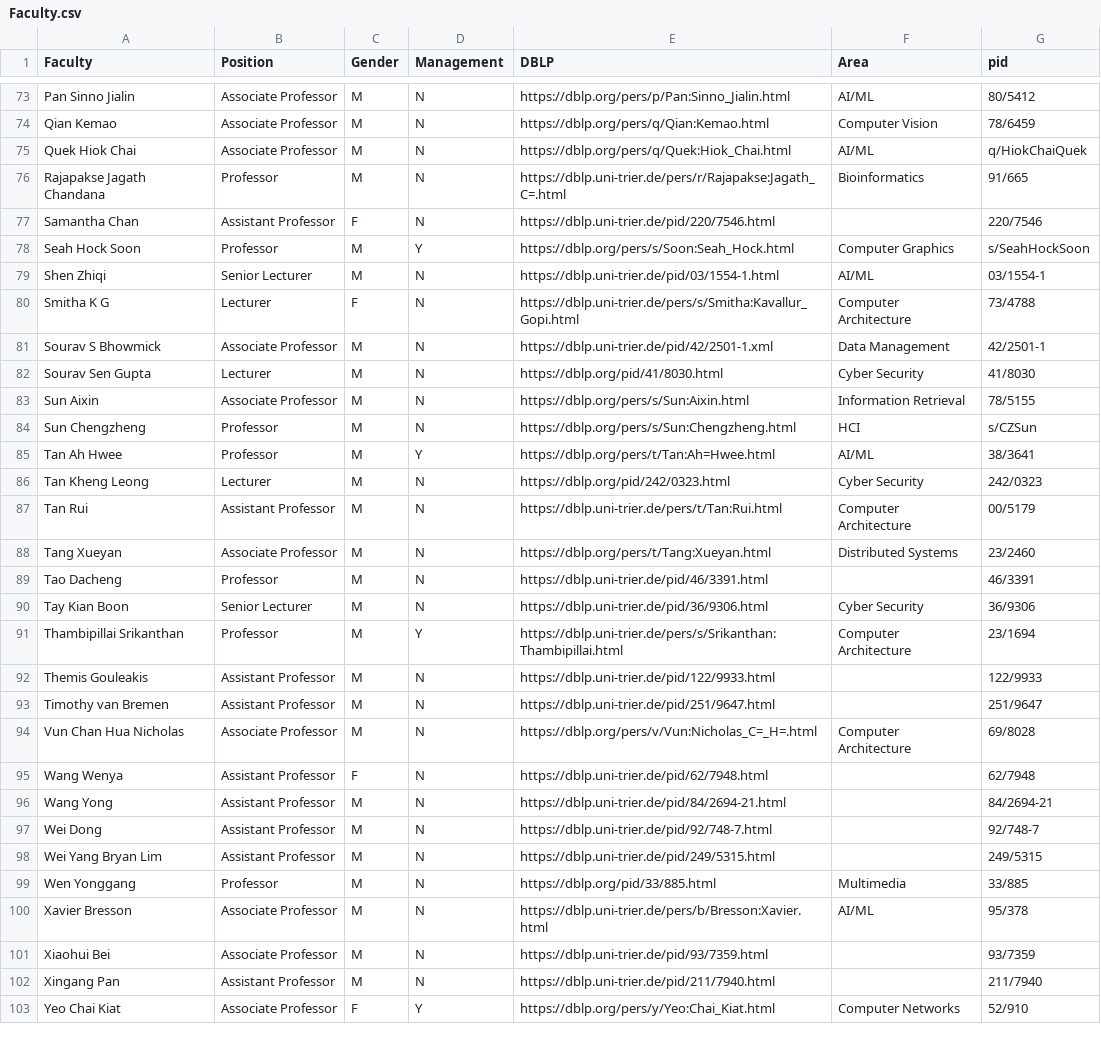
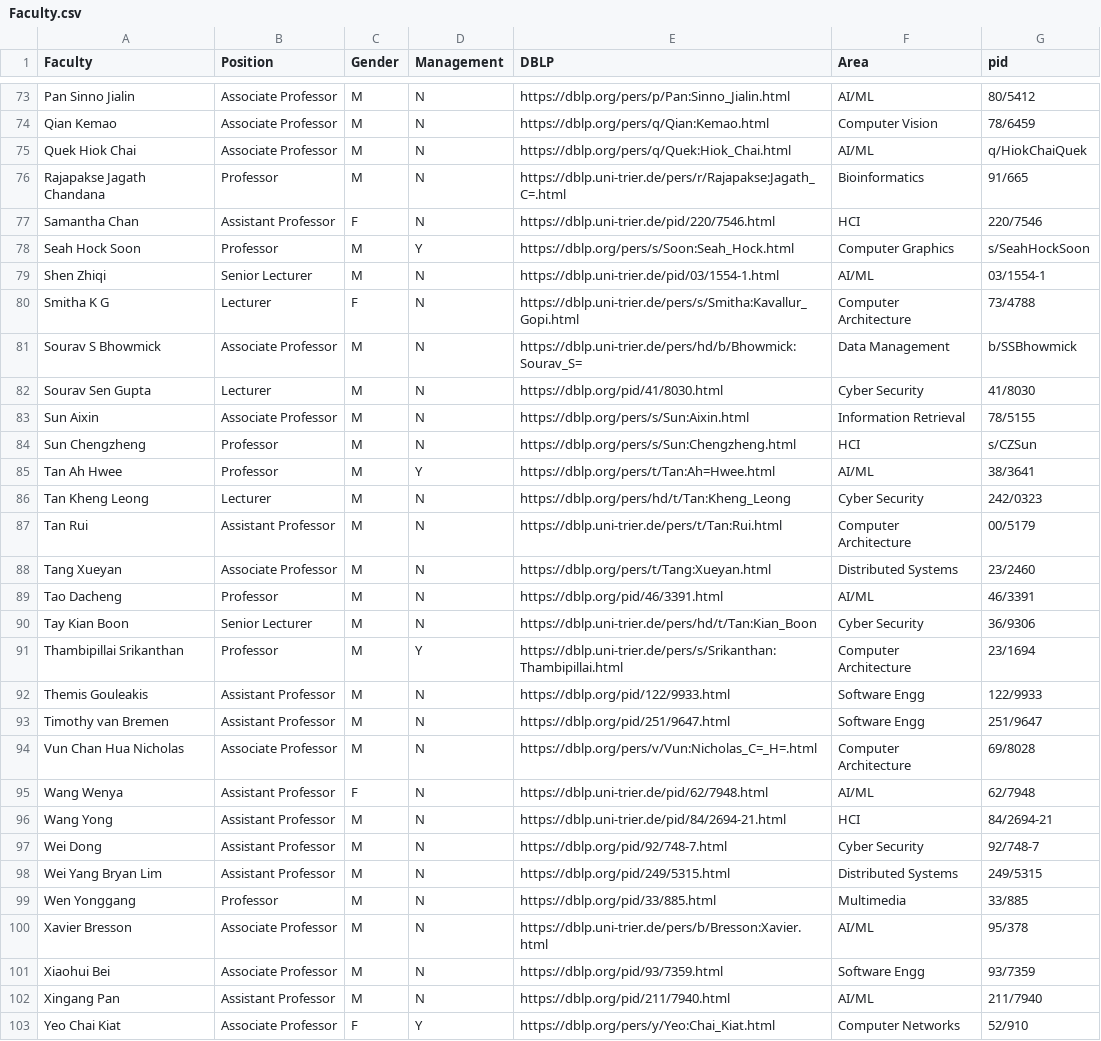
Before and after one commit to piglet12138/collaboration-network-of-NTU-CCDS-faculty, a CSV file: Faculty.csv, drawn as a sheet; only a part is shown, gaps mark what is left out; the diff covers the shown part only.

```diff
--- a/Faculty.csv
+++ b/Faculty.csv
@@ -76,3 +76,3 @@ Quek Hiok Chai,Associate Professor,M,N,https://dblp.org/pers/q/Quek:Hiok_Chai.ht
 Rajapakse Jagath Chandana,Professor,M,N,https://dblp.uni-trier.de/pers/r/Rajapakse:Jagath_C=.html,Bioinformatics,91/665
-Samantha Chan,Assistant Professor,F,N,https://dblp.uni-trier.de/pid/220/7546.html,,220/7546
+Samantha Chan,Assistant Professor,F,N,https://dblp.uni-trier.de/pid/220/7546.html,HCI,220/7546
 Seah Hock Soon,Professor,M,Y,https://dblp.org/pers/s/Soon:Seah_Hock.html,Computer Graphics,s/SeahHockSoon
@@ -80,3 +80,3 @@ Shen Zhiqi,Senior Lecturer,M,N,https://dblp.uni-trier.de/pid/03/1554-1.html,AI/M
 Smitha K G,Lecturer,F,N,https://dblp.uni-trier.de/pers/s/Smitha:Kavallur_Gopi.html,Computer Architecture,73/4788
-Sourav S Bhowmick,Associate Professor,M,N,https://dblp.uni-trier.de/pid/42/2501-1.xml,Data Management,42/2501-1
+Sourav S Bhowmick,Associate Professor,M,N,https://dblp.uni-trier.de/pers/hd/b/Bhowmick:Sourav_S=,Data Management,b/SSBhowmick
 Sourav Sen Gupta,Lecturer,M,N,https://dblp.org/pid/41/8030.html,Cyber Security,41/8030
@@ -85,19 +85,19 @@ Sun Chengzheng,Professor,M,N,https://dblp.org/pers/s/Sun:Chengzheng.html,HCI,s/C
 Tan Ah Hwee,Professor,M,Y,https://dblp.org/pers/t/Tan:Ah=Hwee.html,AI/ML,38/3641
-Tan Kheng Leong,Lecturer,M,N,https://dblp.org/pid/242/0323.html,Cyber Security,242/0323
+Tan Kheng Leong,Lecturer,M,N,https://dblp.org/pers/hd/t/Tan:Kheng_Leong,Cyber Security,242/0323
 Tan Rui,Assistant Professor,M,N,https://dblp.uni-trier.de/pers/t/Tan:Rui.html,Computer Architecture,00/5179
 Tang Xueyan,Associate Professor,M,N,https://dblp.org/pers/t/Tang:Xueyan.html,Distributed Systems,23/2460
-Tao Dacheng,Professor,M,N,https://dblp.uni-trier.de/pid/46/3391.html,,46/3391
-Tay Kian Boon,Senior Lecturer,M,N,https://dblp.uni-trier.de/pid/36/9306.html,Cyber Security,36/9306
+Tao Dacheng,Professor,M,N,https://dblp.org/pid/46/3391.html,AI/ML,46/3391
+Tay Kian Boon,Senior Lecturer,M,N,https://dblp.uni-trier.de/pers/hd/t/Tan:Kian_Boon,Cyber Security,36/9306
 Thambipillai Srikanthan,Professor,M,Y,https://dblp.uni-trier.de/pers/s/Srikanthan:Thambipillai.html,Computer Architecture,23/1694
-Themis Gouleakis,Assistant Professor,M,N,https://dblp.uni-trier.de/pid/122/9933.html,,122/9933
-Timothy van Bremen,Assistant Professor,M,N,https://dblp.uni-trier.de/pid/251/9647.html,,251/9647
+Themis Gouleakis,Assistant Professor,M,N,https://dblp.org/pid/122/9933.html,Software Engg,122/9933
+Timothy van Bremen,Assistant Professor,M,N,https://dblp.org/pid/251/9647.html,Software Engg,251/9647
 Vun Chan Hua Nicholas,Associate Professor,M,N,https://dblp.org/pers/v/Vun:Nicholas_C=_H=.html,Computer Architecture,69/8028
-Wang Wenya,Assistant Professor,F,N,https://dblp.uni-trier.de/pid/62/7948.html,,62/7948
-Wang Yong,Assistant Professor,M,N,https://dblp.uni-trier.de/pid/84/2694-21.html,,84/2694-21
-Wei Dong,Assistant Professor,M,N,https://dblp.uni-trier.de/pid/92/748-7.html,,92/748-7
-Wei Yang Bryan Lim ,Assistant Professor,M,N,https://dblp.uni-trier.de/pid/249/5315.html,,249/5315
+Wang Wenya,Assistant Professor,F,N,https://dblp.uni-trier.de/pid/62/7948.html,AI/ML,62/7948
+Wang Yong,Assistant Professor,M,N,https://dblp.uni-trier.de/pid/84/2694-21.html,HCI,84/2694-21
+Wei Dong,Assistant Professor,M,N,https://dblp.org/pid/92/748-7.html,Cyber Security,92/748-7
+Wei Yang Bryan Lim ,Assistant Professor,M,N,https://dblp.org/pid/249/5315.html,Distributed Systems,249/5315
 Wen Yonggang,Professor,M,N,https://dblp.org/pid/33/885.html,Multimedia,33/885
 Xavier Bresson,Associate Professor,M,N,https://dblp.uni-trier.de/pers/b/Bresson:Xavier.html,AI/ML,95/378
-Xiaohui Bei,Associate Professor,M,N,https://dblp.uni-trier.de/pid/93/7359.html,,93/7359
-Xingang Pan,Assistant Professor,M,N,https://dblp.uni-trier.de/pid/211/7940.html,,211/7940
+Xiaohui Bei,Associate Professor,M,N,https://dblp.org/pid/93/7359.html,Software Engg,93/7359
+Xingang Pan,Assistant Professor,M,N,https://dblp.org/pid/211/7940.html,AI/ML,211/7940
 Yeo Chai Kiat,Associate Professor,F,Y,https://dblp.org/pers/y/Yeo:Chai_Kiat.html,Computer Networks,52/910
```
Also changed, not shown: 35 edited cells elsewhere in this file, 30 other files.
